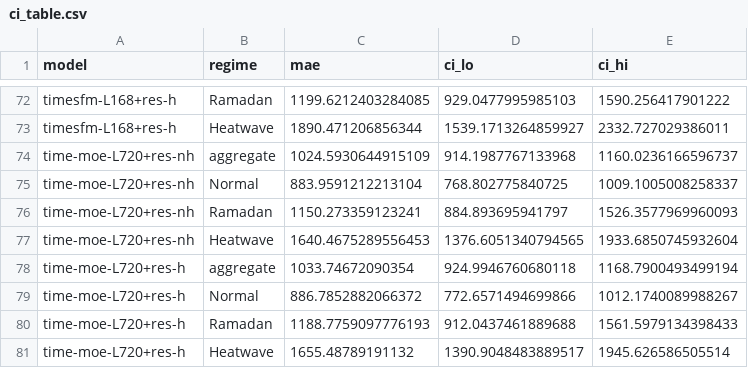
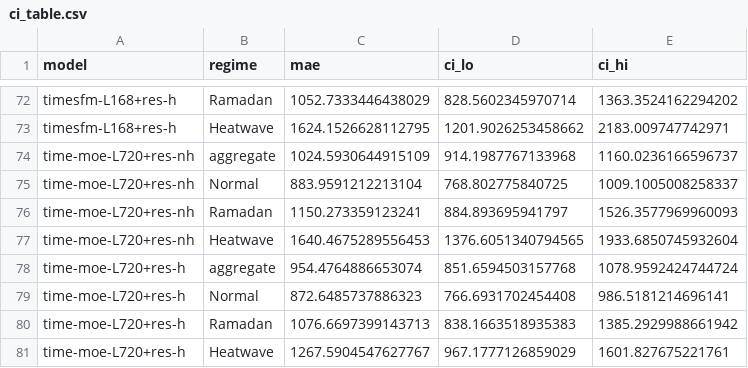
Before and after one commit to sharaf-omar/Ramadan-Aware-Short-Term-Load-Forecasting-Benchmarking-, a CSV file: data/statistical_appendix/ci_table.csv, drawn as a sheet; only a part is shown, gaps mark what is left out; the diff covers the shown part only; the diff names each change by its address in the sheet, - before the commit and + after, or states it on an @@ line.

```diff
--- a/data/statistical_appendix/ci_table.csv
+++ b/data/statistical_appendix/ci_table.csv
-C72 (mae): 1199.6212403284085
+C72 (mae): 1052.7333446438029
-D72 (ci_lo): 929.0477995985103
+D72 (ci_lo): 828.5602345970714
-E72 (ci_hi): 1590.256417901222
+E72 (ci_hi): 1363.3524162294202
-C73 (mae): 1890.471206856344
+C73 (mae): 1624.1526628112795
-D73 (ci_lo): 1539.1713264859927
+D73 (ci_lo): 1201.9026253458662
-E73 (ci_hi): 2332.727029386011
+E73 (ci_hi): 2183.009747742971
-C78 (mae): 1033.74672090354
+C78 (mae): 954.4764886653074
-D78 (ci_lo): 924.9946760680118
+D78 (ci_lo): 851.6594503157768
-E78 (ci_hi): 1168.7900493499194
+E78 (ci_hi): 1078.9592424744724
-C79 (mae): 886.7852882066372
+C79 (mae): 872.6485737886323
-D79 (ci_lo): 772.6571494699866
+D79 (ci_lo): 766.6931702454408
-E79 (ci_hi): 1012.1740089988267
+E79 (ci_hi): 986.5181214696141
-C80 (mae): 1188.7759097776193
+C80 (mae): 1076.6697399143713
-D80 (ci_lo): 912.0437461889688
+D80 (ci_lo): 838.1663518935383
-E80 (ci_hi): 1561.5979134398433
+E80 (ci_hi): 1385.2929988661942
-C81 (mae): 1655.48789191132
+C81 (mae): 1267.5904547627767
-D81 (ci_lo): 1390.9048483889517
+D81 (ci_lo): 967.1777126859029
-E81 (ci_hi): 1945.626586505514
+E81 (ci_hi): 1601.827675221761
```
Also changed, not shown: 30 edited cells elsewhere in this file, data/statistical_appendix/dm_Heatwave.csv, data/statistical_appendix/dm_Normal.csv, 9 other files.
